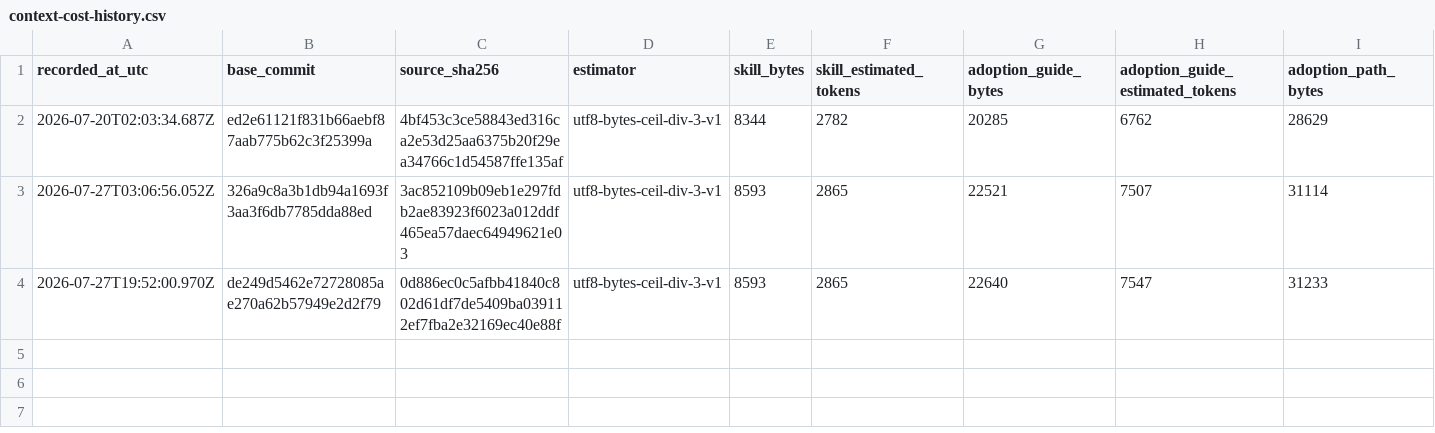
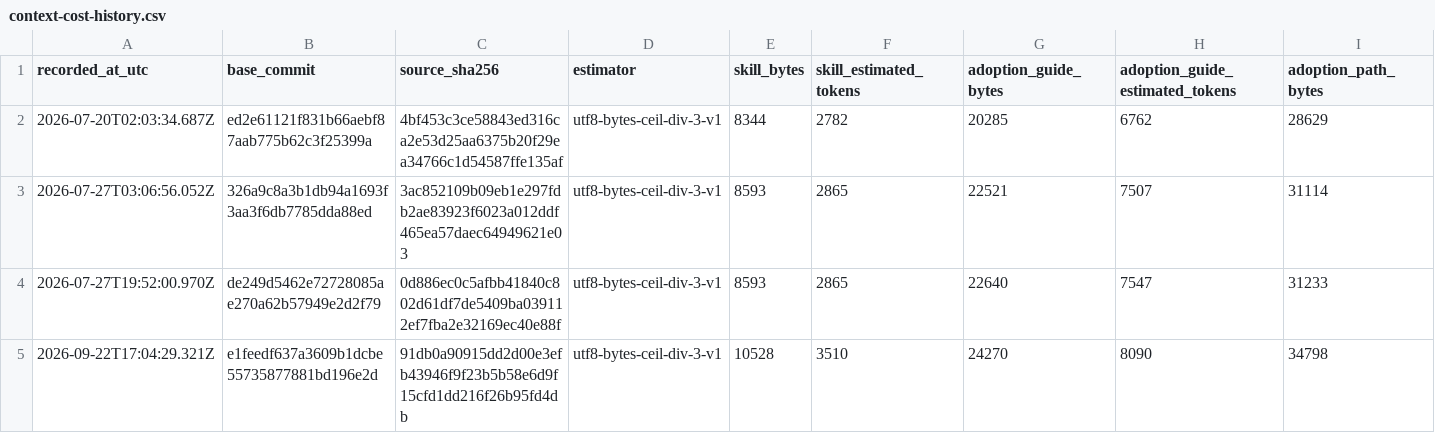
Before and after one commit to bright-builds-llc/bright-builds-rules, a CSV file: metrics/context-cost-history.csv, drawn as a sheet; only a part is shown; rows hold the shown columns only; the diff names each change by its address in the sheet, - before the commit and + after, or states it on an @@ line.

```diff
--- a/metrics/context-cost-history.csv
+++ b/metrics/context-cost-history.csv
+row 5: 2026-09-22T17:04:29.321Z | e1feedf637a3609b1dcbe55735877881bd196e2d | 91db0a90915dd2d00e3efb43946f9f23b5b58e6d9f15cfd1dd216f26b95fd4db | utf8-bytes-ceil-div-3-v1 | 10528 | 3510 | 24270 | 8090 | 34798
```
Also changed, not shown: 6 other files.
